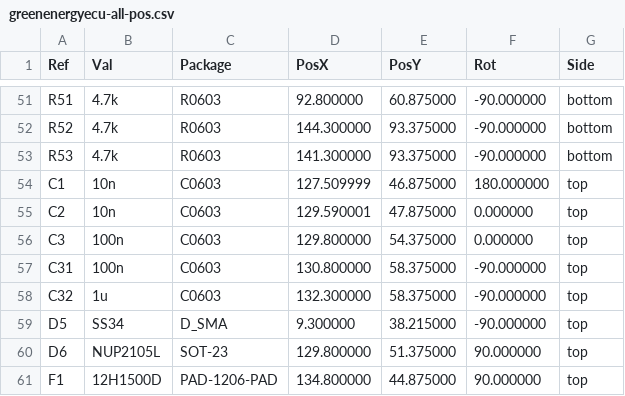
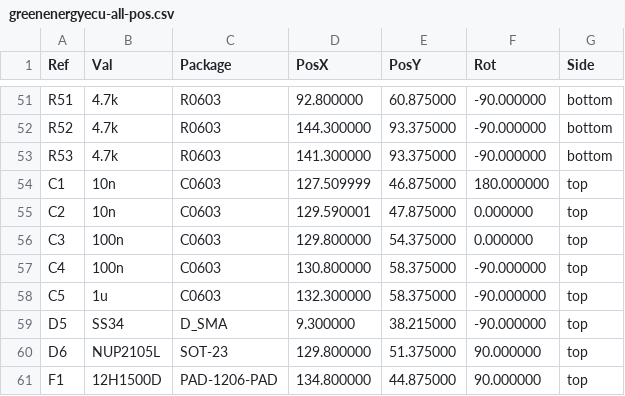
Before and after one commit to luis9860/hellen-example, a CSV file: gerber/greenenergyecu-all-pos.csv, drawn as a sheet; only a part is shown, gaps mark what is left out.

```diff
--- a/gerber/greenenergyecu-all-pos.csv
+++ b/gerber/greenenergyecu-all-pos.csv
@@ -56,4 +56,4 @@ Ref,Val,Package,PosX,PosY,Rot,Side
 "C3","100n","C0603",129.800000,54.375000,0.000000,top
-"C31","100n","C0603",130.800000,58.375000,-90.000000,top
-"C32","1u","C0603",132.300000,58.375000,-90.000000,top
+"C4","100n","C0603",130.800000,58.375000,-90.000000,top
+"C5","1u","C0603",132.300000,58.375000,-90.000000,top
 "D5","SS34","D_SMA",9.300000,38.215000,-90.000000,top
```
Also changed, not shown: 12 other files.
